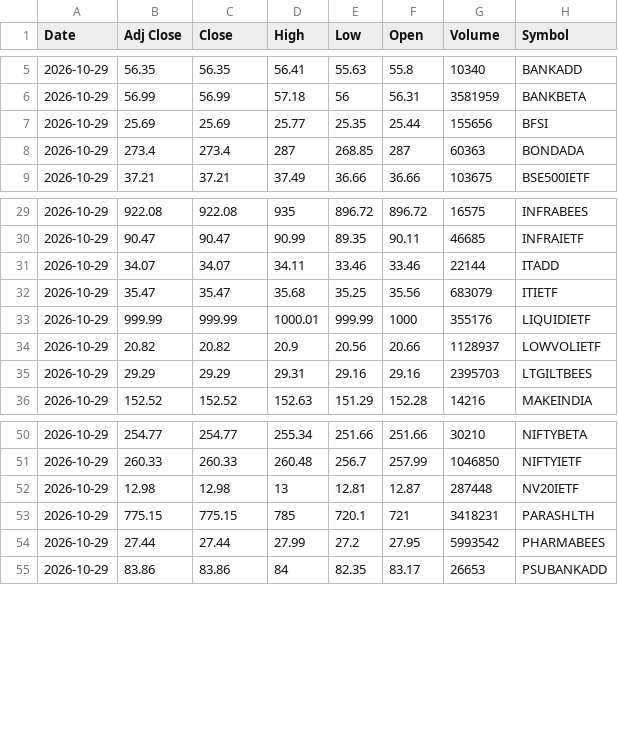
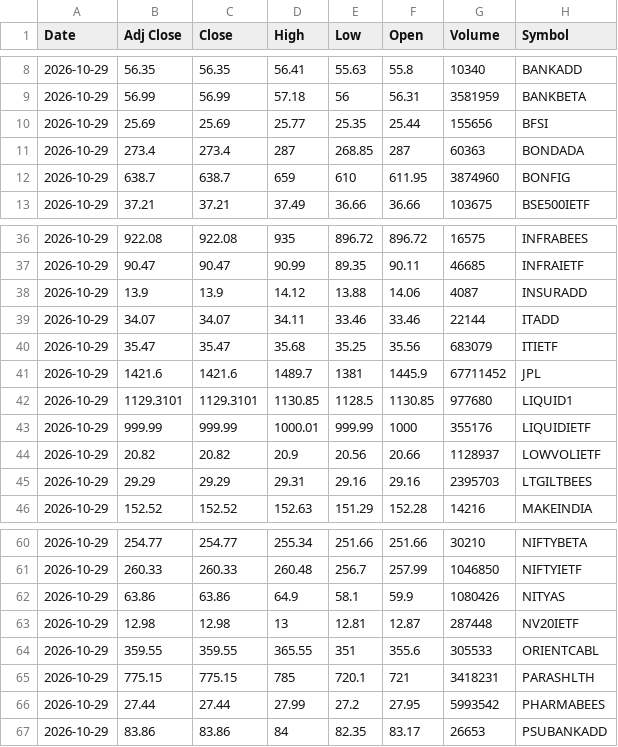
Before and after one commit to VarunNeel/alphatrace, a CSV file: ohlcv/DAILY_OHLCV.csv, drawn as a sheet; only a part is shown, gaps mark what is left out; the diff covers the shown part only; the diff names each change by its address in the sheet, - before the commit and + after, or states it on an @@ line.

```diff
--- a/ohlcv/DAILY_OHLCV.csv
+++ b/ohlcv/DAILY_OHLCV.csv
+row 12: 2026-10-29 | 638.7 | 638.7 | 659 | 610 | 611.95 | 3874960 | BONFIG
+row 38: 2026-10-29 | 13.9 | 13.9 | 14.12 | 13.88 | 14.06 | 4087 | INSURADD
+row 41: 2026-10-29 | 1421.6 | 1421.6 | 1489.7 | 1381 | 1445.9 | 67711452 | JPL
+row 42: 2026-10-29 | 1129.3101 | 1129.3101 | 1130.85 | 1128.5 | 1130.85 | 977680 | LIQUID1
+row 62: 2026-10-29 | 63.86 | 63.86 | 64.9 | 58.1 | 59.9 | 1080426 | NITYAS
+row 64: 2026-10-29 | 359.55 | 359.55 | 365.55 | 351 | 355.6 | 305533 | ORIENTCABL
```
Also changed, not shown: 13 added rows elsewhere in this file, ohlcv/daily/2026-10-29.csv, 2 other files.
